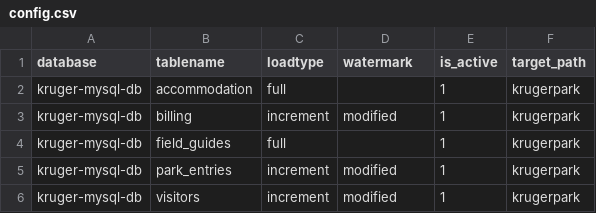
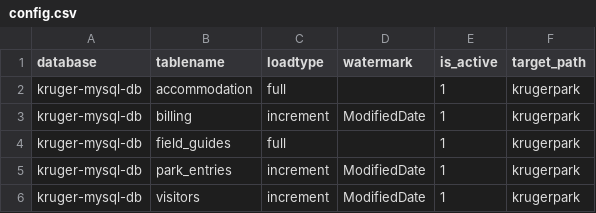
Before and after one commit to HuliRachi/Kruger-National-Park-GCP, a CSV file: data/configs/config.csv, drawn as a sheet.

Commit message:
fix: fixed modifiedDate

```diff
--- a/data/configs/config.csv
+++ b/data/configs/config.csv
@@ -2,5 +2,5 @@ database,tablename,loadtype,watermark,is_active,target_path
 kruger-mysql-db,accommodation,full,,1,krugerpark
-kruger-mysql-db,billing,increment,modified,1,krugerpark
+kruger-mysql-db,billing,increment,ModifiedDate,1,krugerpark
 kruger-mysql-db,field_guides,full,,1,krugerpark
-kruger-mysql-db,park_entries,increment,modified,1,krugerpark
-kruger-mysql-db,visitors,increment,modified,1,krugerpark
+kruger-mysql-db,park_entries,increment,ModifiedDate,1,krugerpark
+kruger-mysql-db,visitors,increment,ModifiedDate,1,krugerpark
```
Also changed, not shown: data/EKR-Electrical_Kruger_Records/kruger_national_park/billing.csv.
